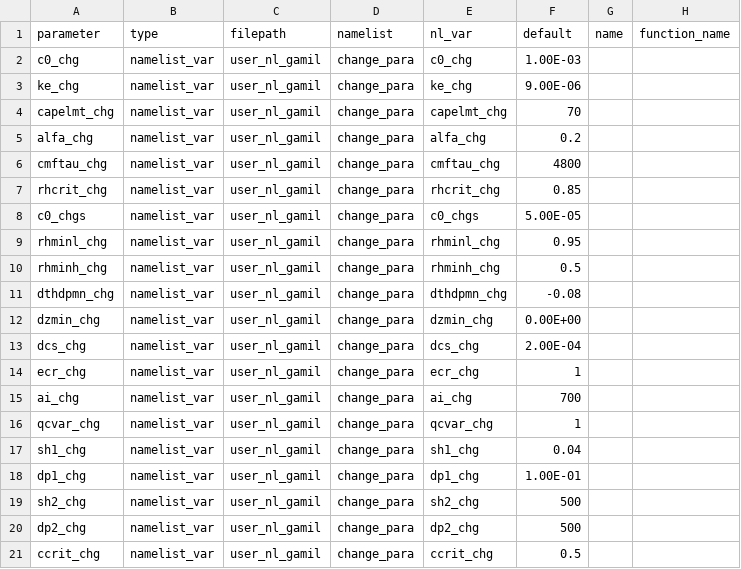
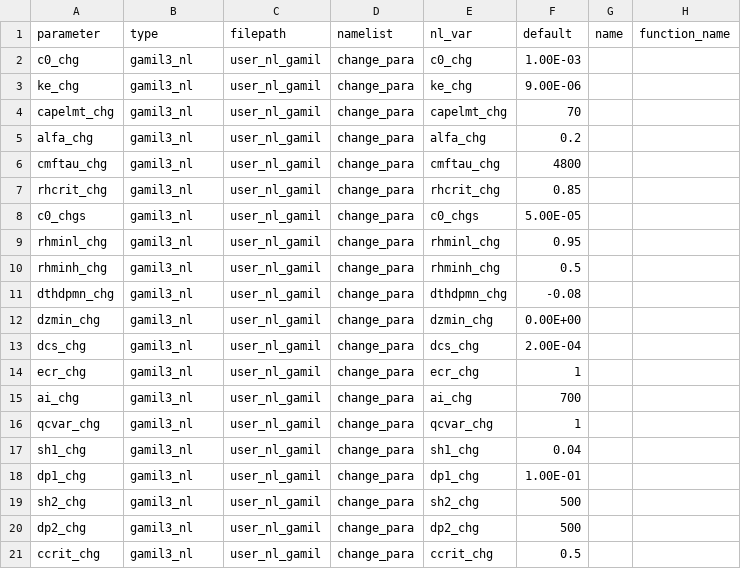
Before and after one commit to SimonTett/ModelOptimisation, a CSV file: OptClimVn3/Models/parameter_config/GAMIL3_Parameters.csv, drawn as a sheet.

Commit message:
Changed GAMIL3_Parameters.csv to use gamil3_nl.

```diff
--- a/OptClimVn3/Models/parameter_config/GAMIL3_Parameters.csv
+++ b/OptClimVn3/Models/parameter_config/GAMIL3_Parameters.csv
@@ -1,21 +1,21 @@
 parameter,type,filepath,namelist,nl_var,default,name,function_name
-c0_chg,namelist_var,user_nl_gamil,change_para,c0_chg,1.00E-03,,
-ke_chg,namelist_var,user_nl_gamil,change_para,ke_chg,9.00E-06,,
-capelmt_chg,namelist_var,user_nl_gamil,change_para,capelmt_chg,70,,
-alfa_chg,namelist_var,user_nl_gamil,change_para,alfa_chg,0.2,,
-cmftau_chg,namelist_var,user_nl_gamil,change_para,cmftau_chg,4800,,
-rhcrit_chg,namelist_var,user_nl_gamil,change_para,rhcrit_chg,0.85,,
-c0_chgs,namelist_var,user_nl_gamil,change_para,c0_chgs,5.00E-05,,
-rhminl_chg,namelist_var,user_nl_gamil,change_para,rhminl_chg,0.95,,
-rhminh_chg,namelist_var,user_nl_gamil,change_para,rhminh_chg,0.5,,
-dthdpmn_chg,namelist_var,user_nl_gamil,change_para,dthdpmn_chg,-0.08,,
-dzmin_chg,namelist_var,user_nl_gamil,change_para,dzmin_chg,0.00E+00,,
-dcs_chg,namelist_var,user_nl_gamil,change_para,dcs_chg,2.00E-04,,
-ecr_chg,namelist_var,user_nl_gamil,change_para,ecr_chg,1,,
-ai_chg,namelist_var,user_nl_gamil,change_para,ai_chg,700,,
-qcvar_chg,namelist_var,user_nl_gamil,change_para,qcvar_chg,1,,
-sh1_chg,namelist_var,user_nl_gamil,change_para,sh1_chg,0.04,,
-dp1_chg,namelist_var,user_nl_gamil,change_para,dp1_chg,1.00E-01,,
-sh2_chg,namelist_var,user_nl_gamil,change_para,sh2_chg,500,,
-dp2_chg,namelist_var,user_nl_gamil,change_para,dp2_chg,500,,
-ccrit_chg,namelist_var,user_nl_gamil,change_para,ccrit_chg,0.5,,
+c0_chg,gamil3_nl,user_nl_gamil,change_para,c0_chg,1.00E-03,,
+ke_chg,gamil3_nl,user_nl_gamil,change_para,ke_chg,9.00E-06,,
+capelmt_chg,gamil3_nl,user_nl_gamil,change_para,capelmt_chg,70,,
+alfa_chg,gamil3_nl,user_nl_gamil,change_para,alfa_chg,0.2,,
+cmftau_chg,gamil3_nl,user_nl_gamil,change_para,cmftau_chg,4800,,
+rhcrit_chg,gamil3_nl,user_nl_gamil,change_para,rhcrit_chg,0.85,,
+c0_chgs,gamil3_nl,user_nl_gamil,change_para,c0_chgs,5.00E-05,,
+rhminl_chg,gamil3_nl,user_nl_gamil,change_para,rhminl_chg,0.95,,
+rhminh_chg,gamil3_nl,user_nl_gamil,change_para,rhminh_chg,0.5,,
+dthdpmn_chg,gamil3_nl,user_nl_gamil,change_para,dthdpmn_chg,-0.08,,
+dzmin_chg,gamil3_nl,user_nl_gamil,change_para,dzmin_chg,0.00E+00,,
+dcs_chg,gamil3_nl,user_nl_gamil,change_para,dcs_chg,2.00E-04,,
+ecr_chg,gamil3_nl,user_nl_gamil,change_para,ecr_chg,1,,
+ai_chg,gamil3_nl,user_nl_gamil,change_para,ai_chg,700,,
+qcvar_chg,gamil3_nl,user_nl_gamil,change_para,qcvar_chg,1,,
+sh1_chg,gamil3_nl,user_nl_gamil,change_para,sh1_chg,0.04,,
+dp1_chg,gamil3_nl,user_nl_gamil,change_para,dp1_chg,1.00E-01,,
+sh2_chg,gamil3_nl,user_nl_gamil,change_para,sh2_chg,500,,
+dp2_chg,gamil3_nl,user_nl_gamil,change_para,dp2_chg,500,,
+ccrit_chg,gamil3_nl,user_nl_gamil,change_para,ccrit_chg,0.5,,
```
